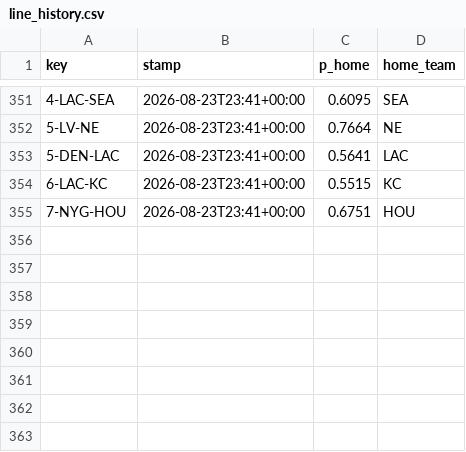
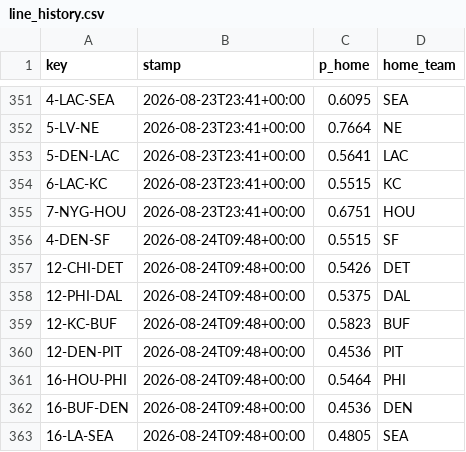
Before and after one commit to Cako18/gridiron-data, a CSV file: data/line_history.csv, drawn as a sheet; only a part is shown, gaps mark what is left out; the diff names each change by its address in the sheet, - before the commit and + after, or states it on an @@ line.

```diff
--- a/data/line_history.csv
+++ b/data/line_history.csv
+row 356: 4-DEN-SF | 2026-08-24T09:48+00:00 | 0.5515 | SF
+row 357: 12-CHI-DET | 2026-08-24T09:48+00:00 | 0.5426 | DET
+row 358: 12-PHI-DAL | 2026-08-24T09:48+00:00 | 0.5375 | DAL
+row 359: 12-KC-BUF | 2026-08-24T09:48+00:00 | 0.5823 | BUF
+row 360: 12-DEN-PIT | 2026-08-24T09:48+00:00 | 0.4536 | PIT
+row 361: 16-HOU-PHI | 2026-08-24T09:48+00:00 | 0.5464 | PHI
+row 362: 16-BUF-DEN | 2026-08-24T09:48+00:00 | 0.4536 | DEN
+row 363: 16-LA-SEA | 2026-08-24T09:48+00:00 | 0.4805 | SEA
```
Also changed, not shown: 1 other file.
